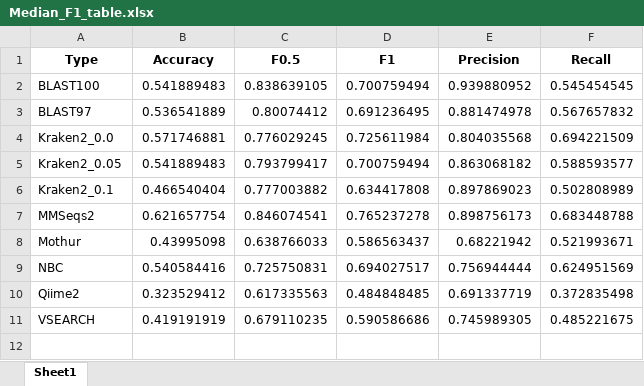
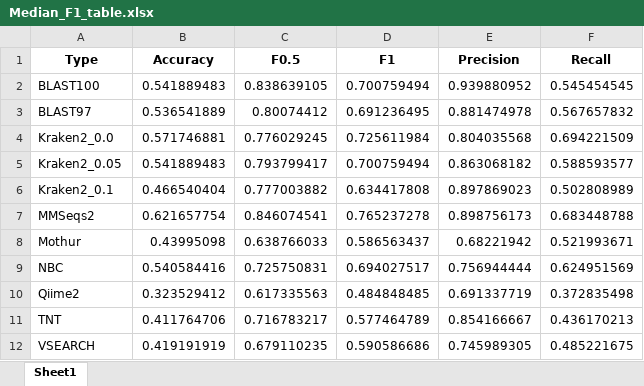
Before and after one commit to Computational-Biology-OceanOmics/OceanOmics-classifier-comparison, an Excel workbook: results/tables/Median_F1_table.xlsx, sheet Sheet1, drawn as a sheet; values as stored, in another font and other column widths than the file's, no borders; the diff names each change by its address in the sheet, - before the commit and + after, or states it on an @@ line.

```diff
--- a/results/tables/Median_F1_table.xlsx (sheet Sheet1)
+++ b/results/tables/Median_F1_table.xlsx (sheet Sheet1)
+row 11: TNT | 0.411764706 | 0.716783217 | 0.577464789 | 0.854166667 | 0.436170213
```
Also changed, not shown: results/tables/Counted_correctness.xlsx, results/tables/Error_types_table.xlsx, 21 other files.
